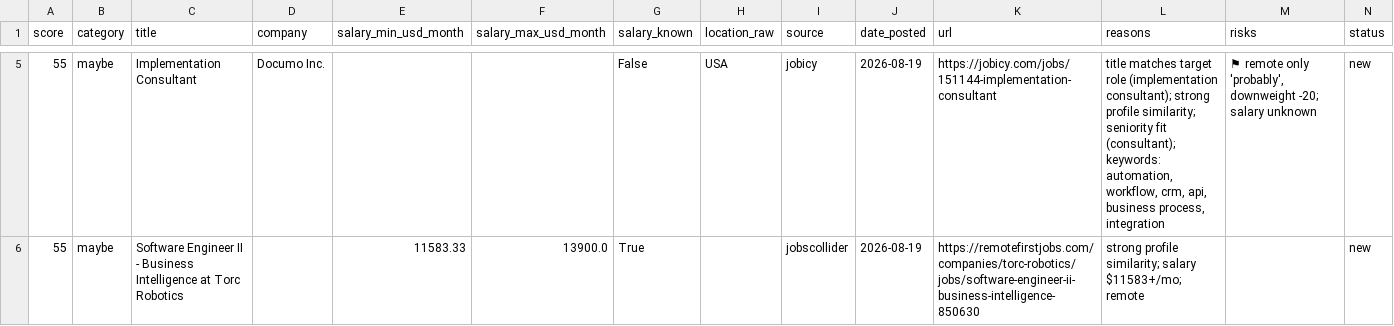
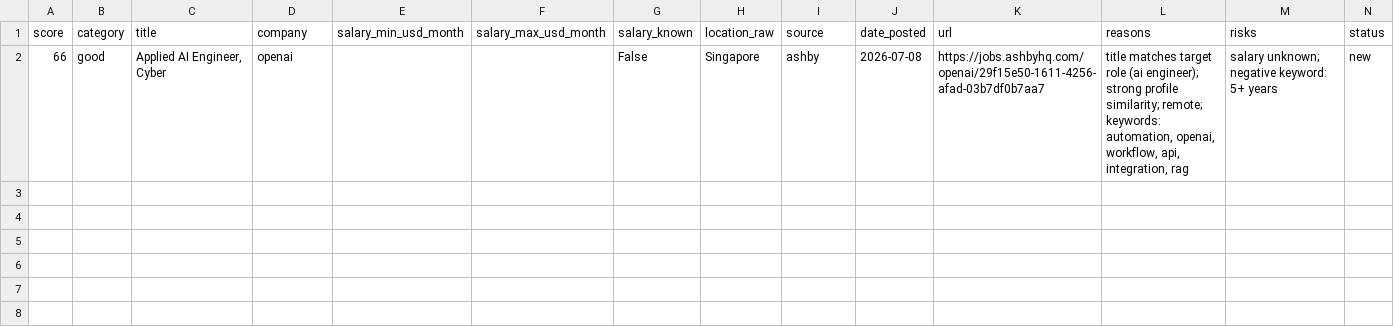
Before and after one commit to stardogsky/JOB_RADAR, a CSV file: data/digest_latest.csv, drawn as a sheet; only a part is shown, gaps mark what is left out; the diff covers the shown part only.

```diff
--- a/data/digest_latest.csv
+++ b/data/digest_latest.csv
@@ -5,2 +2 @@ score,category,title,company,salary_min_usd_month,salary_max_usd_month,salary_kn
-55,maybe,Implementation Consultant,Documo Inc.,,,False,USA,jobicy,2026-08-19,https://jobicy.com/jobs/151144-implementation-consultant,"title matches target role (implementation consultant); strong profile similarity; seniority fit (consultant); keywords: automation, workflow, crm, api, business process, integration","⚑ remote only 'probably', downweight -20; salary unknown",new
-55,maybe,Software Engineer II - Business Intelligence at Torc Robotics,,11583.33,13900.0,True,,jobscollider,2026-08-19,https://remotefirstjobs.com/companies/torc-robotics/jobs/software-engineer-ii-business-intelligence-850630,strong profile similarity; salary $11583+/mo; remote,,new
+66,good,"Applied AI Engineer, Cyber",openai,,,False,Singapore,ashby,2026-07-08,https://jobs.ashbyhq.com/openai/29f15e50-1611-4256-afad-03b7df0b7aa7,"title matches target role (ai engineer); strong profile similarity; remote; keywords: automation, openai, workflow, api, integration, rag",salary unknown; negative keyword: 5+ years,new
```
Also changed, not shown: 3 removed rows elsewhere in this file, 1 other file.
